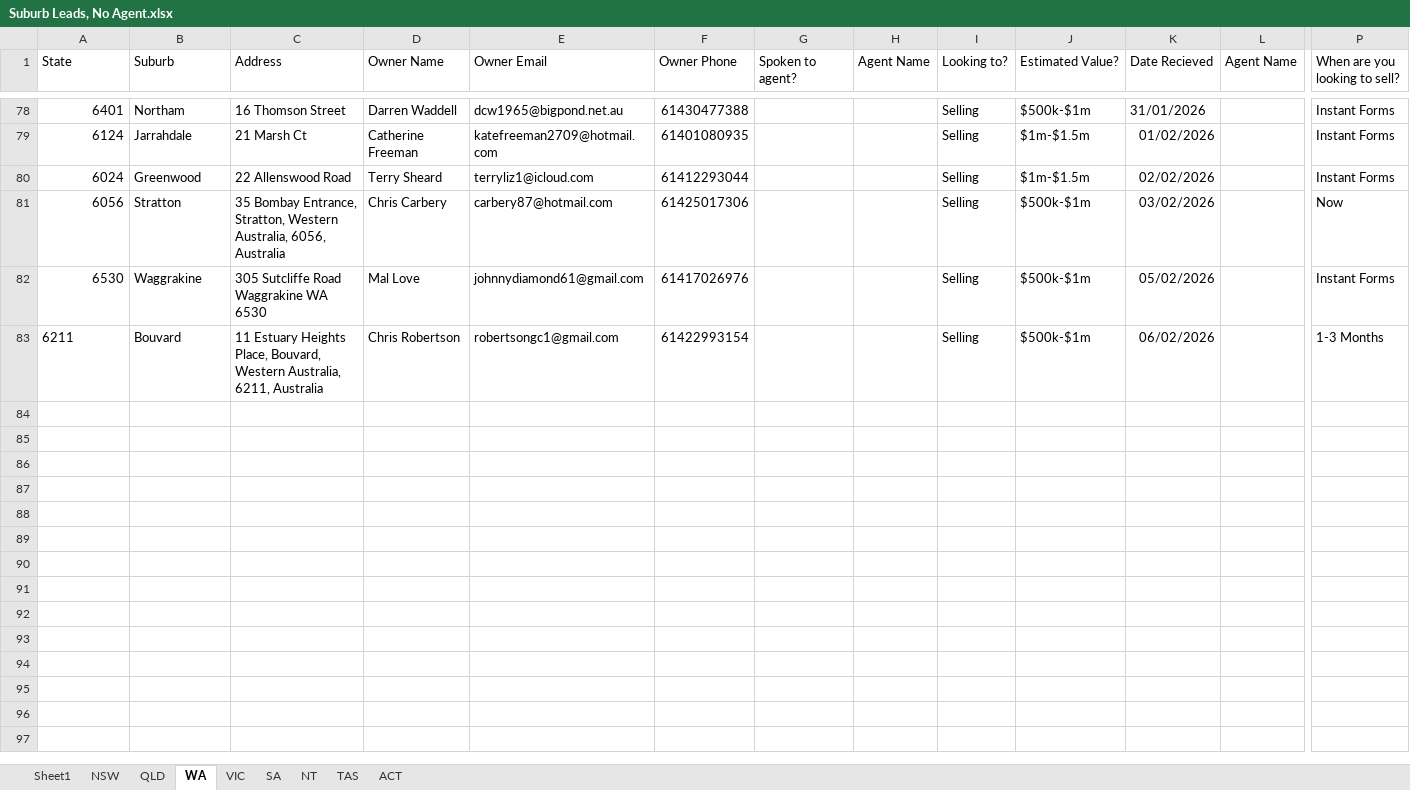
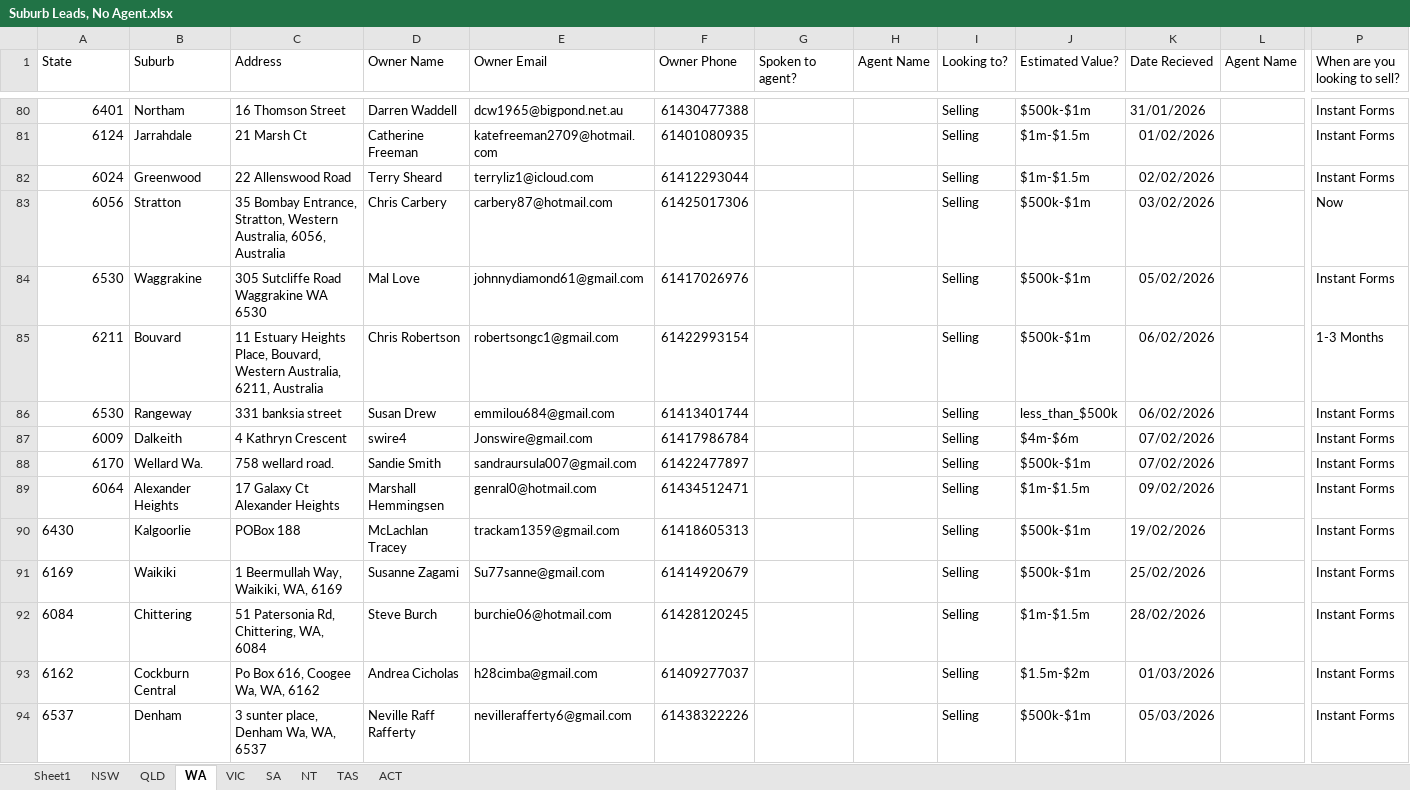
Before and after one commit to Kunal-Barve/AgentLink, an Excel workbook: app/assets/google_sheets/Suburb Leads, No Agent.xlsx, sheet WA, drawn as a sheet; only a part is shown, gaps mark what is left out; values as stored, in another font and other column widths than the file's, no borders; charts and pictures not drawn; addresses are those after the commit; rows hold the shown columns only; the diff covers the shown part only; the diff names each change by its address in the sheet, - before the commit and + after, or states it on an @@ line.

```diff
--- a/app/assets/google_sheets/Suburb Leads, No Agent.xlsx (sheet WA)
+++ b/app/assets/google_sheets/Suburb Leads, No Agent.xlsx (sheet WA)
-A85 alignment: left
+A85 alignment: right
+row 86: 6530 | Rangeway | 331 banksia street | Susan Drew | emmilou684@gmail.com | 61413401744 |  |  | Selling | less_than_$500k | 06/02/2026 |  | Instant Forms
+row 87: 6009 | Dalkeith | 4 Kathryn Crescent | swire4 | Jonswire@gmail.com | 61417986784 |  |  | Selling | $4m-$6m | 07/02/2026 |  | Instant Forms
+row 88: 6170 | Wellard Wa. | 758 wellard road. | Sandie Smith | sandraursula007@gmail.com | 61422477897 |  |  | Selling | $500k-$1m | 07/02/2026 |  | Instant Forms
+row 89: 6064 | Alexander Heights | 17 Galaxy Ct Alexander Heights | Marshall Hemmingsen | genral0@hotmail.com | 61434512471 |  |  | Selling | $1m-$1.5m | 09/02/2026 |  | Instant Forms
+row 90: 6430 | Kalgoorlie | POBox 188 | McLachlan Tracey | trackam1359@gmail.com | 61418605313 |  |  | Selling | $500k-$1m | 19/02/2026 |  | Instant Forms
+row 91: 6169 | Waikiki | 1 Beermullah Way, Waikiki, WA, 6169 | Susanne Zagami | Su77sanne@gmail.com | 61414920679 |  |  | Selling | $500k-$1m | 25/02/2026 |  | Instant Forms
+row 92: 6084 | Chittering | 51 Patersonia Rd, Chittering, WA, 6084 | Steve Burch | burchie06@hotmail.com | 61428120245 |  |  | Selling | $1m-$1.5m | 28/02/2026 |  | Instant Forms
+row 93: 6162 | Cockburn Central | Po Box 616, Coogee Wa, WA, 6162 | Andrea Cicholas | h28cimba@gmail.com | 61409277037 |  |  | Selling | $1.5m-$2m | 01/03/2026 |  | Instant Forms
+row 94: 6537 | Denham | 3 sunter place, Denham Wa, WA, 6537 | Neville Raff Rafferty | nevillerafferty6@gmail.com | 61438322226 |  |  | Selling | $500k-$1m | 05/03/2026 |  | Instant Forms
```
Also changed, not shown: 12 added rows elsewhere in this sheet, sheet QLD, sheet NSW, sheet VIC, sheet Sheet1, sheet TAS, sheet NT, 2 more sheets, app/assets/google_sheets/Agents Subscribed.xlsx, app/assets/google_sheets/Featured Agent Controls.xlsx, 5 other files.
